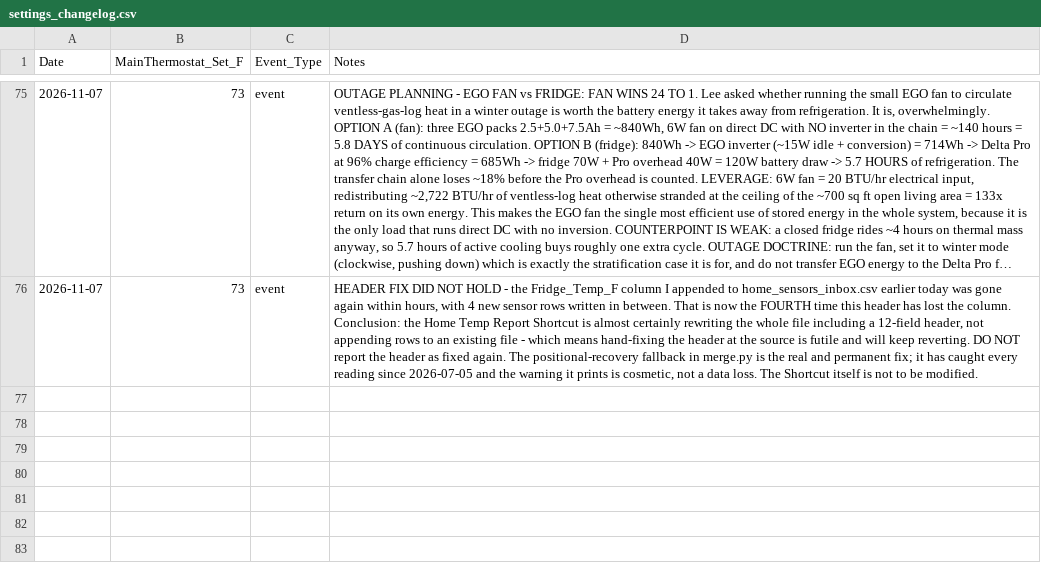
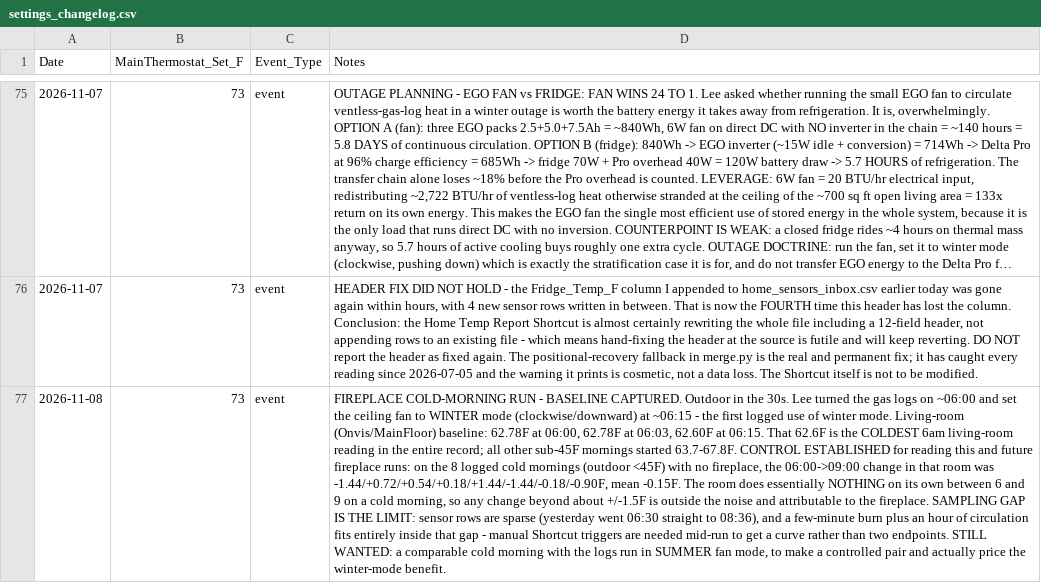
Before and after one commit to TFPleebo/Home_Report, a CSV file: data/settings_changelog.csv, drawn as a sheet; only a part is shown, gaps mark what is left out; long unchanged cells end in …; the diff covers the shown part only; the diff names each change by its address in the sheet, - before the commit and + after, or states it on an @@ line.

Commit message:
Log cold-morning fireplace baseline + bedroom two-wall sensor comparison (theory unsupported, test confounded)

```diff
--- a/data/settings_changelog.csv
+++ b/data/settings_changelog.csv
+row 77: 2026-11-08 | 73 | event | FIREPLACE COLD-MORNING RUN - BASELINE CAPTURED. Outdoor in the 30s. Lee turned the gas logs on ~06:00 and set the ceiling fan to WINTER mode (clockwise/downward) at ~06:15 - the first logged use of winter mode. Living-room (Onvis/MainFloor) baseline: 62.78F at 06:00, 62.78F at 06:03, 62.60F at 06:15. That 62.6F is the COLDEST 6am living-room reading in the entire record; all other sub-45F mornings started 63.7-67.8F. CONTROL ESTABLISHED for reading this and future fireplace runs: on the 8 logged cold mornings (outdoor <45F) with no fireplace, the 06:00->09:00 change in that room was -1.44/+0.72/+0.54/+0.18/+1.44/-1.44/-0.18/-0.90F, mean -0.15F. The room does essentially NOTHING on its own between 6 and 9 on a cold morning, so any change beyond about +/-1.5F is outside the noise and attributable to the fireplace. SAMPLING GAP IS THE LIMIT: sensor rows are sparse (yesterday went 06:30 straight to 08:36), and a few-minute burn plus an hour of circulation fits entirely inside that gap - manual Shortcut triggers are needed mid-run to get a curve rather than two endpoints. STILL WANTED: a comparable cold morning with the logs run in SUMMER fan mode, to make a controlled pair and actually price the winter-mode benefit.
```
Also changed, not shown: 1 added row elsewhere in this file, data/home_sensors_inbox.csv, 2 other files.
